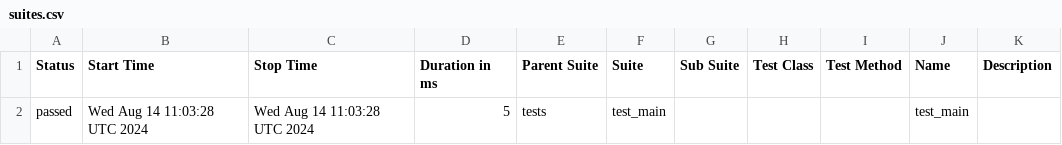
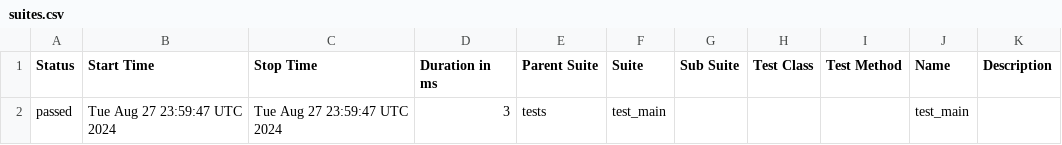
Before and after one commit to okadrive/FastAPI_GithubActions, a CSV file: data/suites.csv, drawn as a sheet.

```diff
--- a/data/suites.csv
+++ b/data/suites.csv
@@ -1,2 +1,2 @@
 "Status","Start Time","Stop Time","Duration in ms","Parent Suite","Suite","Sub Suite","Test Class","Test Method","Name","Description"
-"passed","Wed Aug 14 11:03:28 UTC 2024","Wed Aug 14 11:03:28 UTC 2024","5","tests","test_main","","","","test_main",""
+"passed","Tue Aug 27 23:59:47 UTC 2024","Tue Aug 27 23:59:47 UTC 2024","3","tests","test_main","","","","test_main",""
```
Also changed, not shown: 16 other files.
